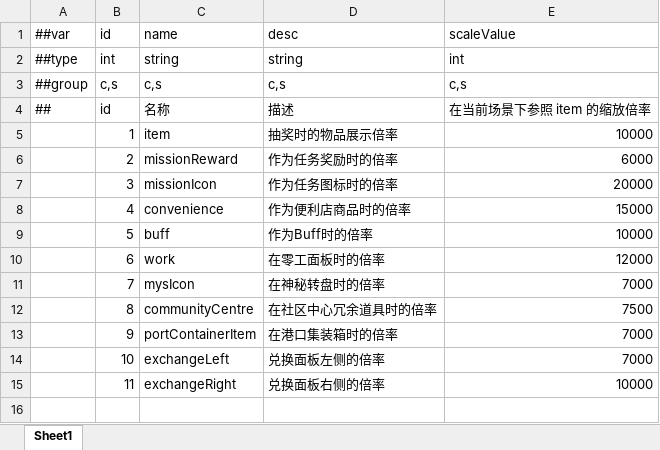
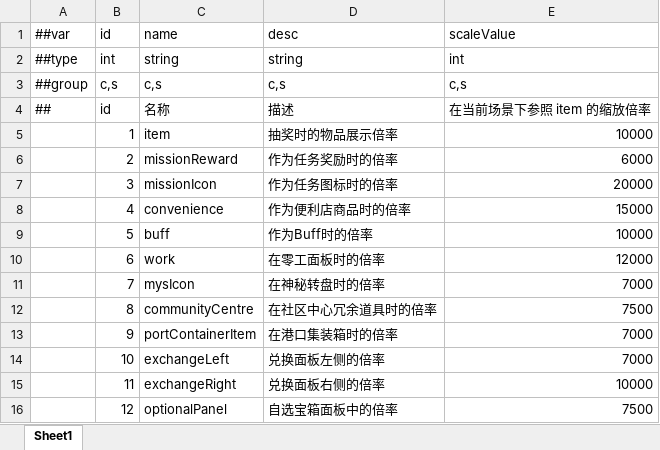
Before and after one commit to TenMilesAway/TimeChip, an Excel workbook: MiniTemplate/Datas/scale.xlsx, sheet Sheet1, drawn as a sheet; values as stored, in another font and other column widths than the file's, no borders; the diff names each change by its address in the sheet, - before the commit and + after, or states it on an @@ line.

```diff
--- a/MiniTemplate/Datas/scale.xlsx (sheet Sheet1)
+++ b/MiniTemplate/Datas/scale.xlsx (sheet Sheet1)
+row 16:  | 12 | optionalPanel | 自选宝箱面板中的倍率 | 7500
```
Also changed, not shown: MiniTemplate/Datas/item.xlsx, 25 other files.
